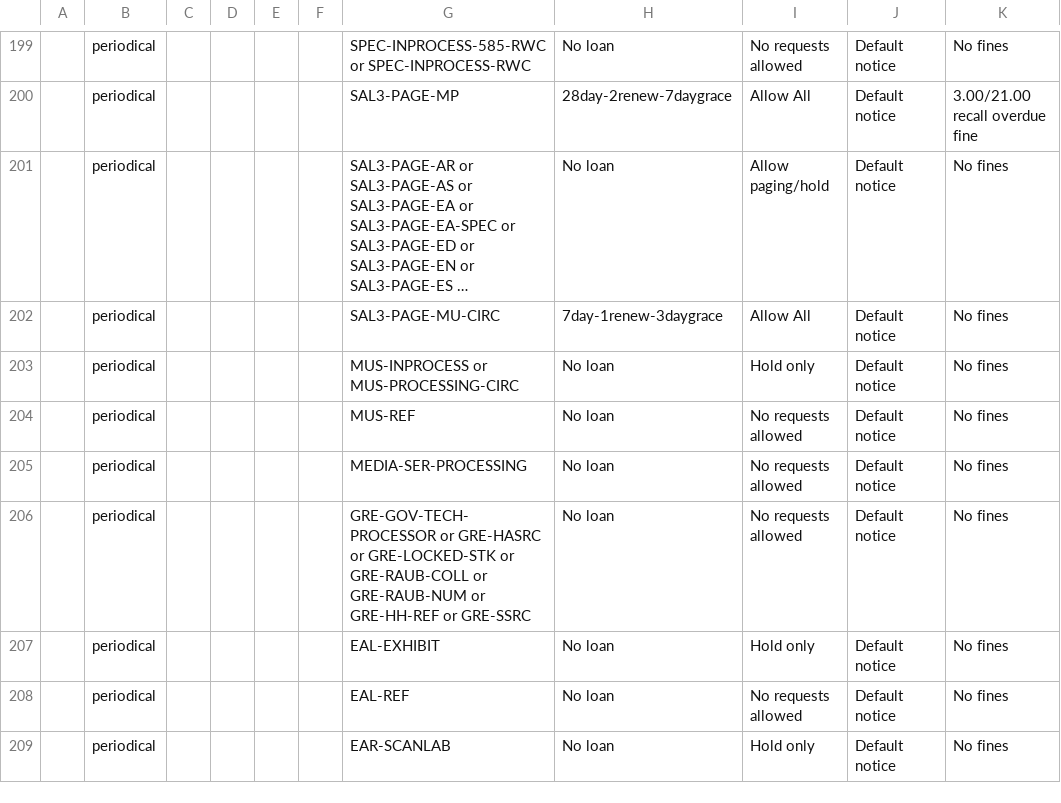
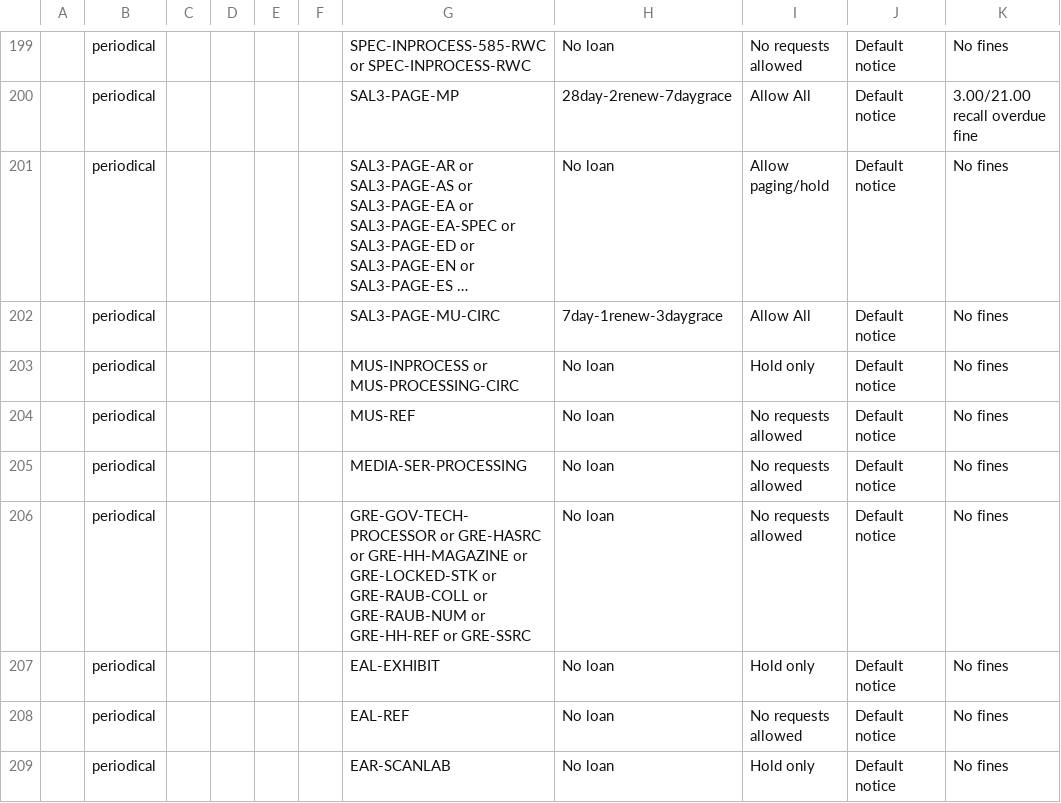
Before and after one commit to sul-dlss/SearchWorks, a CSV file: config/folio/prod/circulation_rules.csv, drawn as a sheet; only a part is shown, gaps mark what is left out; long unchanged cells end in …; the diff names each change by its address in the sheet, - before the commit and + after, or states it on an @@ line.

Commit message:
Update FOLIO types

```diff
--- a/config/folio/prod/circulation_rules.csv
+++ b/config/folio/prod/circulation_rules.csv
-G206: …GRE-HASRC or GRE-LOCKED-STK or…
+G206: …GRE-HASRC or GRE-HH-MAGAZINE or GRE-LOCKED-STK or…
```
Also changed, not shown: 1 other file.
